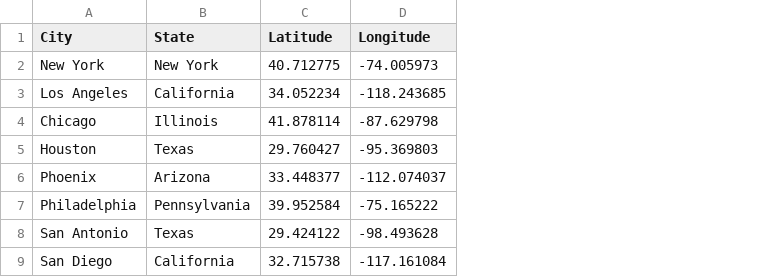
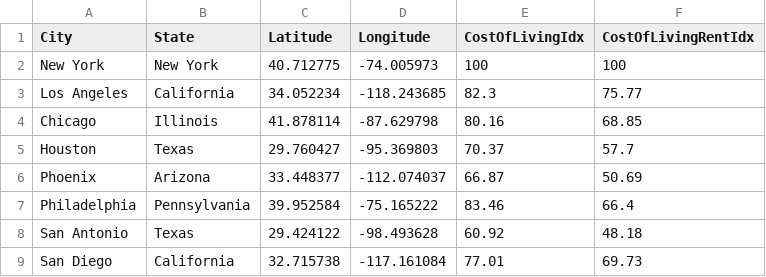
Before and after one commit to elizabeth247/elizabeth247.github.io, a CSV file: 26citiesWithLatitudeLongitude.csv, drawn as a sheet; only a part is shown; the diff names each change by its address in the sheet, - before the commit and + after, or states it on an @@ line.

Commit message:
updated latlong csv

```diff
--- a/26citiesWithLatitudeLongitude.csv
+++ b/26citiesWithLatitudeLongitude.csv
+column E (CostOfLivingIdx), rows 2-9: 100 | 82.3 | 80.16 | 70.37 | 66.87 | 83.46 | 60.92 | 77.01
+column F (CostOfLivingRentIdx), rows 2-9: 100 | 75.77 | 68.85 | 57.7 | 50.69 | 66.4 | 48.18 | 69.73
```
